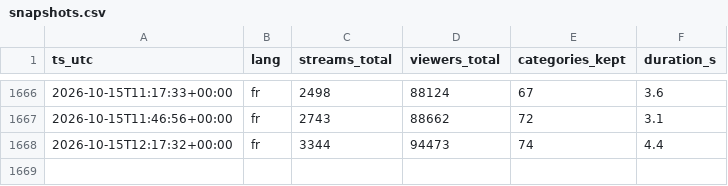
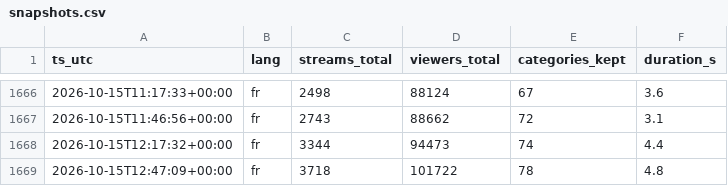
Before and after one commit to lessolutionsdemax-alt/twitch-fr-stats, a CSV file: data/snapshots.csv, drawn as a sheet; only a part is shown, gaps mark what is left out.

Commit message:
snapshot 2026-10-15T12:47Z

```diff
--- a/data/snapshots.csv
+++ b/data/snapshots.csv
@@ -1668 +1668,2 @@ ts_utc,lang,streams_total,viewers_total,categories_kept,duration_s
 2026-10-15T12:17:32+00:00,fr,3344,94473,74,4.4
+2026-10-15T12:47:09+00:00,fr,3718,101722,78,4.8
```
Also changed, not shown: 1 other file.
